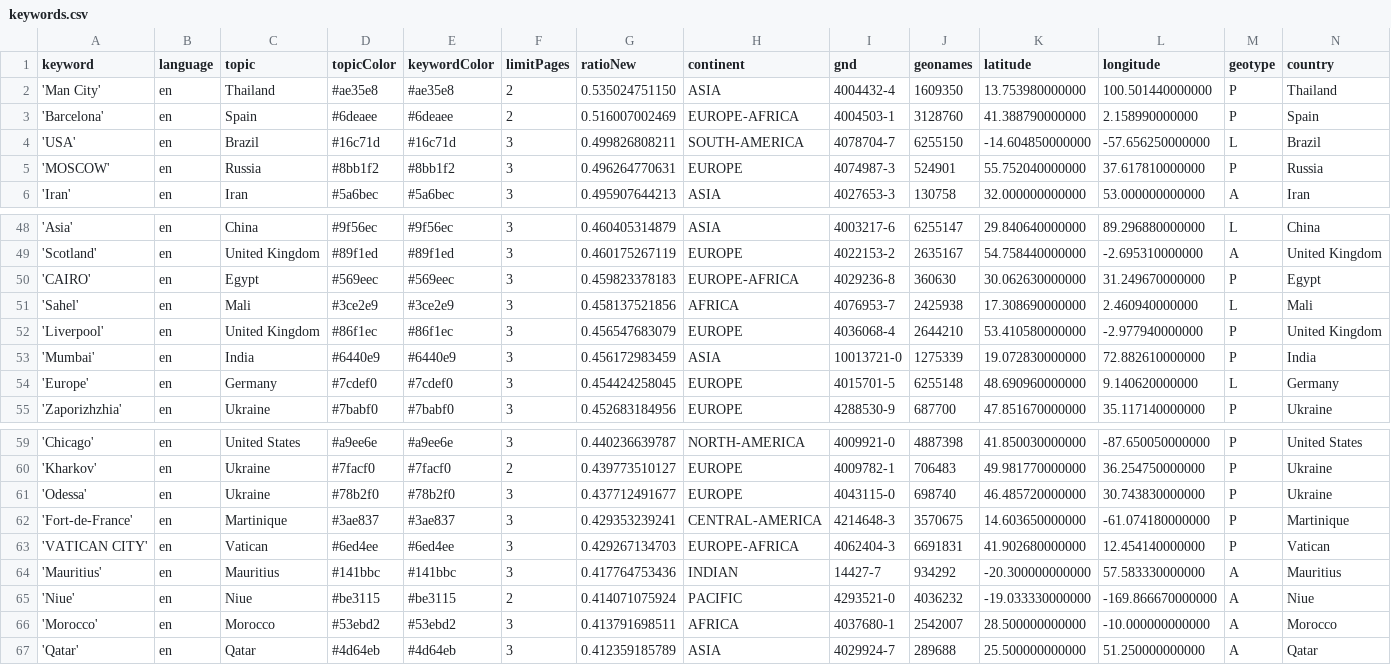
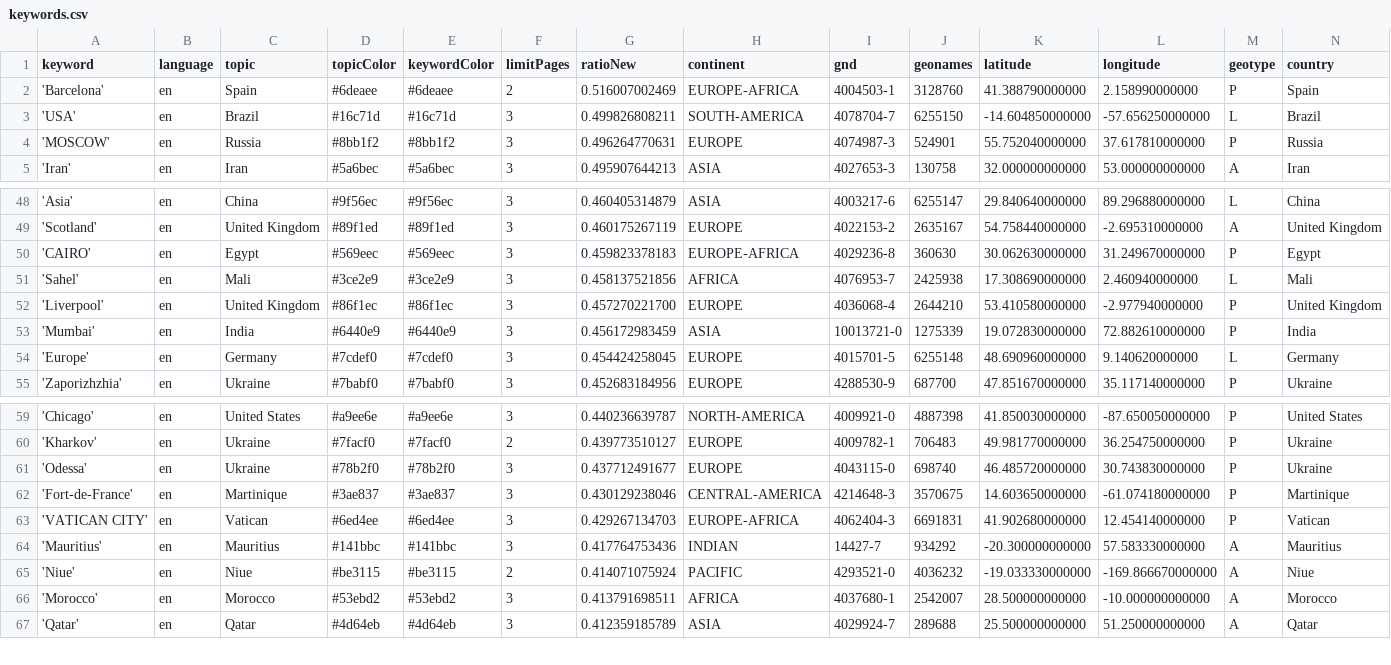
Before and after one commit to mizilett-news/locationWhisperer, a CSV file: keywords.csv, drawn as a sheet; only a part is shown, gaps mark what is left out; removed rows and columns are numbered as before the commit, all else as after; rows hold the shown columns only; the diff covers the shown part only; the diff names each change by its address in the sheet, - before the commit and + after, or states it on an @@ line.

```diff
--- a/keywords.csv
+++ b/keywords.csv
-row 2: 'Man City' | en | Thailand | #ae35e8 | #ae35e8 | 2 | 0.535024751150 | ASIA | 4004432-4 | 1609350 | 13.753980000000 | 100.501440000000 | P | Thailand
-G52 (ratioNew): 0.456547683079
+G52 (ratioNew): 0.457270221700
-G62 (ratioNew): 0.429353239241
+G62 (ratioNew): 0.430129238046
```
Also changed, not shown: 5 added rows and 4 removed rows elsewhere in this file, csv/news_2026_10.csv.
